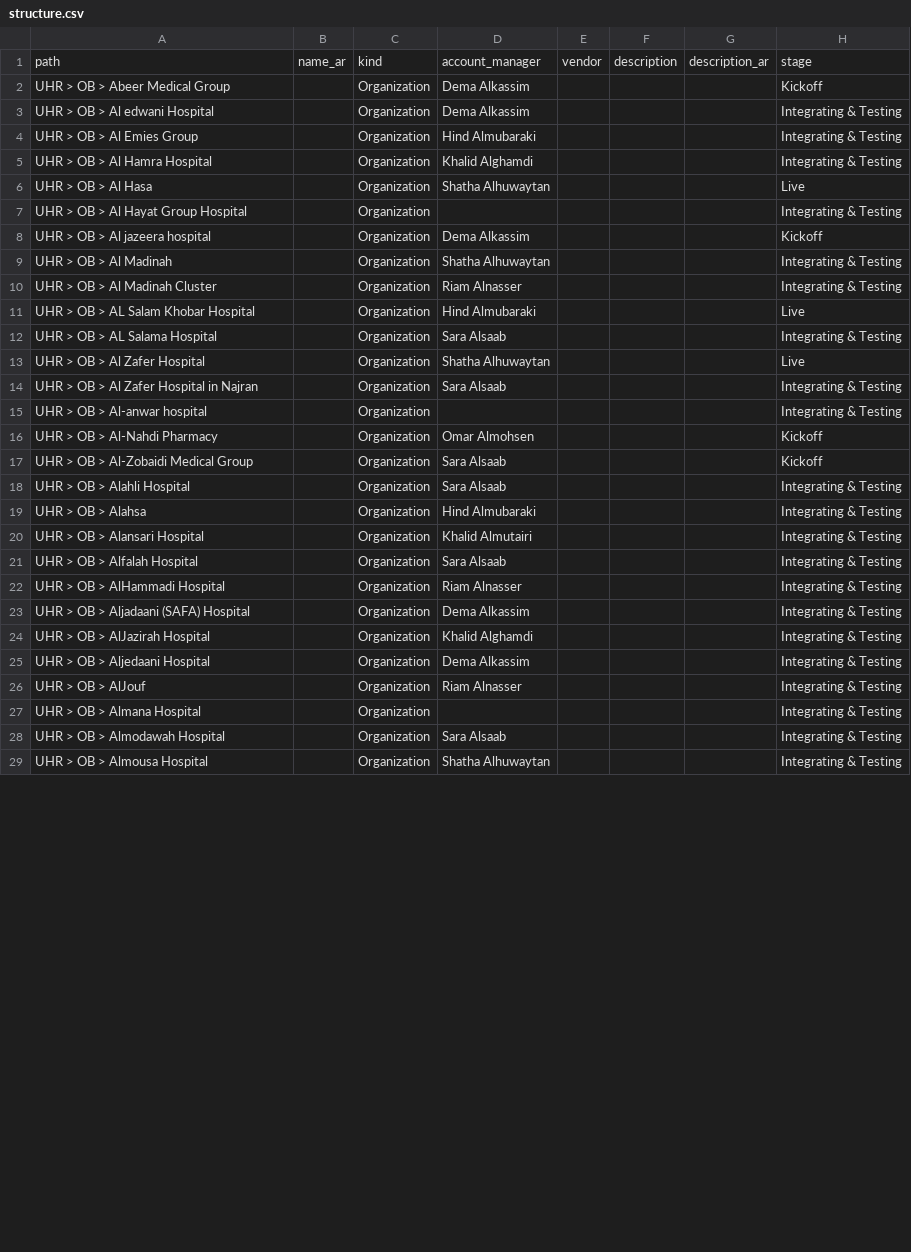
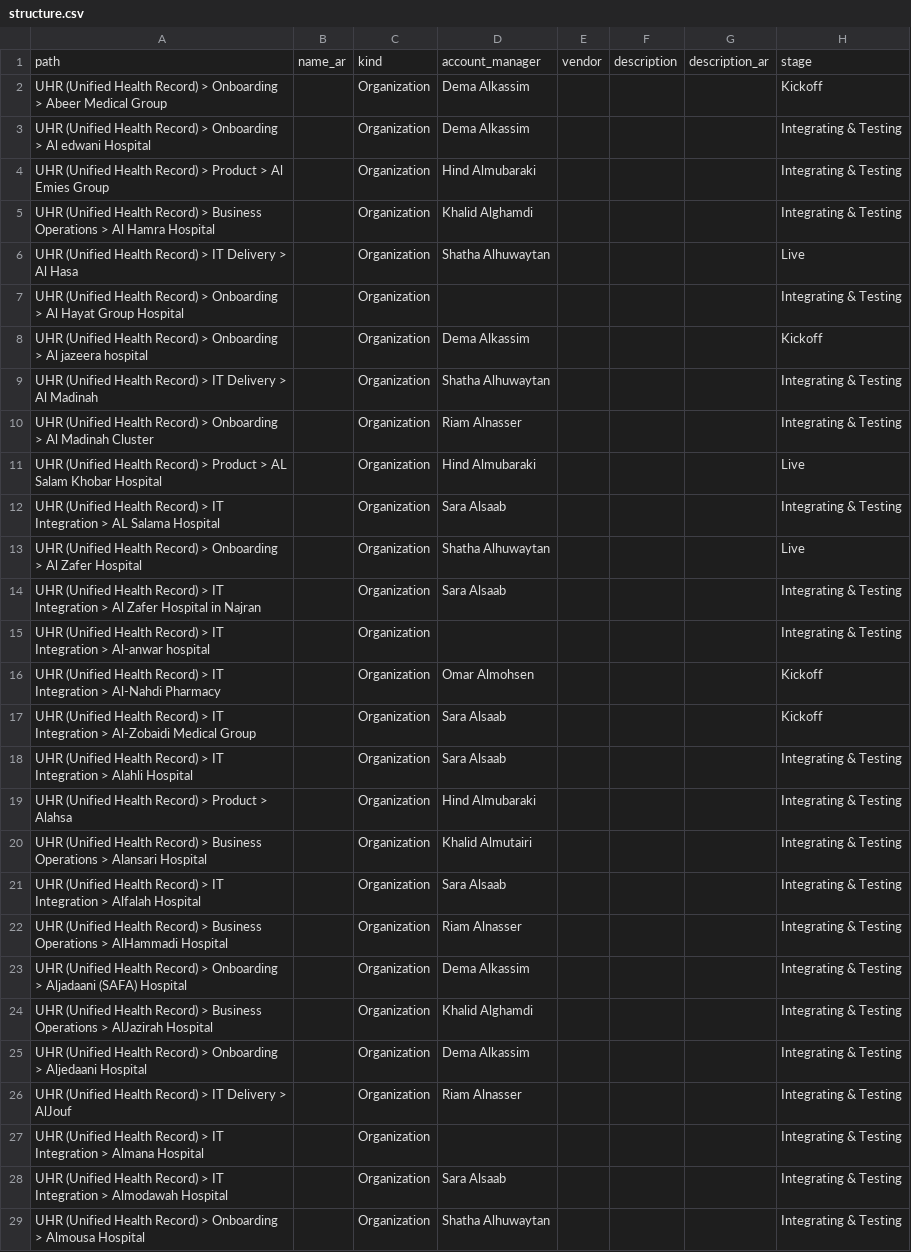
Before and after one commit to Abosallom/opstrack, a CSV file: scripts/report/structure.csv, drawn as a sheet; only a part is shown; the diff covers the shown part only; the diff names each change by its address in the sheet, - before the commit and + after, or states it on an @@ line.

```diff
--- a/scripts/report/structure.csv
+++ b/scripts/report/structure.csv
-A2: UHR > OB > Abeer…
+A2: UHR (Unified Health Record) > Onboarding > Abeer…
-A3: UHR > OB > Al edwani Hospital
+A3: UHR (Unified Health Record) > Onboarding > Al edwani Hospital
-A4: UHR > OB > Al Emies Group
+A4: UHR (Unified Health Record) > Product > Al Emies Group
-A5: UHR > OB > Al…
+A5: UHR (Unified Health Record) > Business Operations > Al…
-A6: UHR > OB > Al Hasa
+A6: UHR (Unified Health Record) > IT Delivery > Al Hasa
-A7: UHR > OB > Al…
+A7: UHR (Unified Health Record) > Onboarding > Al…
-A8: UHR > OB > Al…
+A8: UHR (Unified Health Record) > Onboarding > Al…
-A9: UHR > OB > Al Madinah
+A9: UHR (Unified Health Record) > IT Delivery > Al Madinah
-A10: UHR > OB > Al Madinah Cluster
+A10: UHR (Unified Health Record) > Onboarding > Al Madinah Cluster
-A11: UHR > OB > AL…
+A11: UHR (Unified Health Record) > Product > AL…
-A12: UHR > OB > AL…
+A12: UHR (Unified Health Record) > IT Integration > AL…
-A13: UHR > OB > Al Zafer Hospital
+A13: UHR (Unified Health Record) > Onboarding > Al Zafer Hospital
-A14: UHR > OB > Al…
+A14: UHR (Unified Health Record) > IT Integration > Al…
-A15: UHR > OB > Al-anwar…
+A15: UHR (Unified Health Record) > IT Integration > Al-anwar…
-A16: UHR > OB > Al-Nahdi…
+A16: UHR (Unified Health Record) > IT Integration > Al-Nahdi…
-A17: UHR > OB > Al-Zobaidi…
+A17: UHR (Unified Health Record) > IT Integration > Al-Zobaidi…
-A18: UHR > OB > Alahli Hospital
+A18: UHR (Unified Health Record) > IT Integration > Alahli Hospital
-A19: UHR > OB > Alahsa
+A19: UHR (Unified Health Record) > Product > Alahsa
-A20: UHR > OB > Alansari…
+A20: UHR (Unified Health Record) > Business Operations > Alansari…
-A21: UHR > OB > Alfalah Hospital
+A21: UHR (Unified Health Record) > IT Integration > Alfalah Hospital
-A22: UHR > OB > AlHammadi…
+A22: UHR (Unified Health Record) > Business Operations > AlHammadi…
-A23: UHR > OB > Aljadaani…
+A23: UHR (Unified Health Record) > Onboarding > Aljadaani…
-A24: UHR > OB > AlJazirah…
+A24: UHR (Unified Health Record) > Business Operations > AlJazirah…
-A25: UHR > OB > Aljedaani Hospital
+A25: UHR (Unified Health Record) > Onboarding > Aljedaani Hospital
-A26: UHR > OB > AlJouf
+A26: UHR (Unified Health Record) > IT Delivery > AlJouf
-A27: UHR > OB > Almana Hospital
+A27: UHR (Unified Health Record) > IT Integration > Almana Hospital
-A28: UHR > OB > Almodawah…
+A28: UHR (Unified Health Record) > IT Integration > Almodawah…
-A29: UHR > OB > Almousa Hospital
+A29: UHR (Unified Health Record) > Onboarding > Almousa Hospital
```
Also changed, not shown: 133 edited cells elsewhere in this file, 3 other files.
